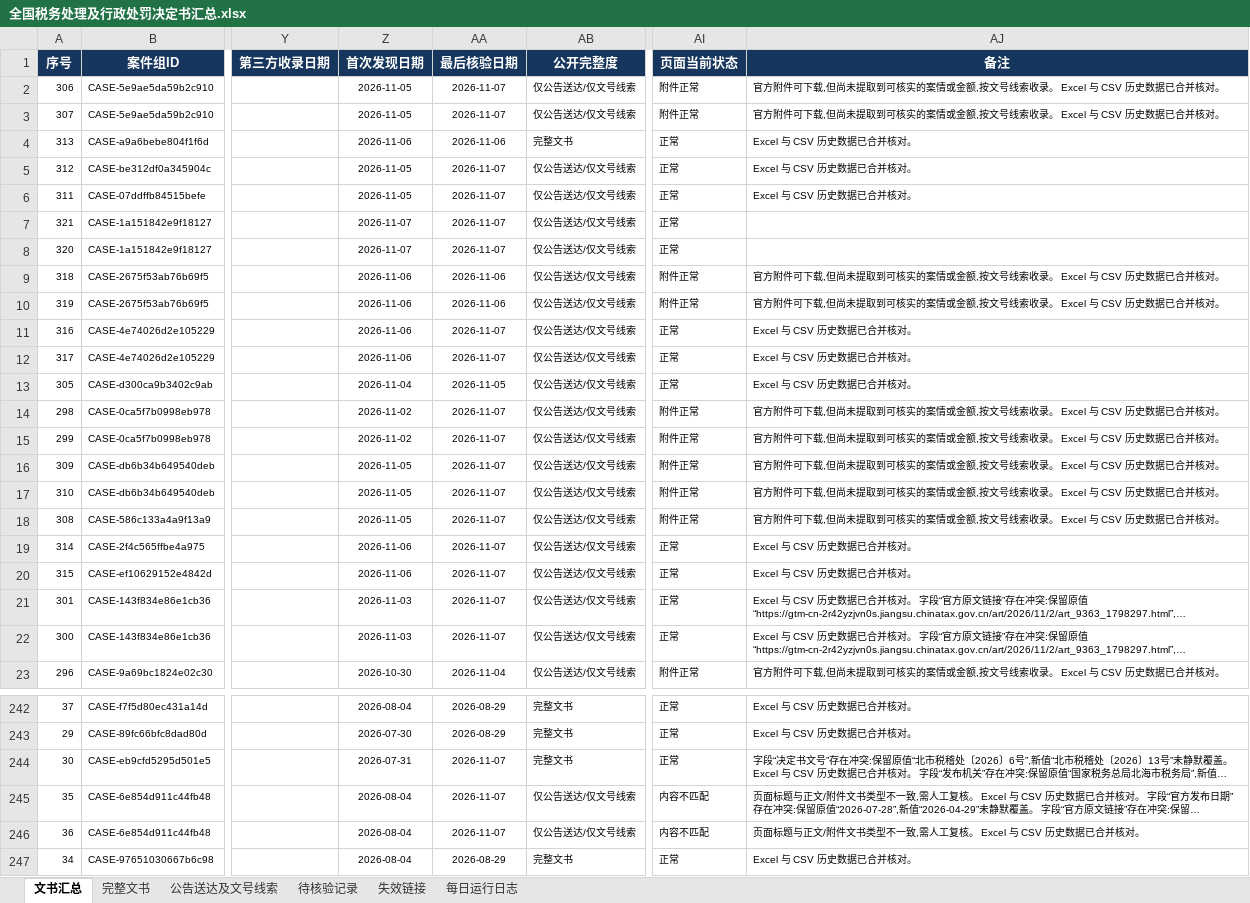
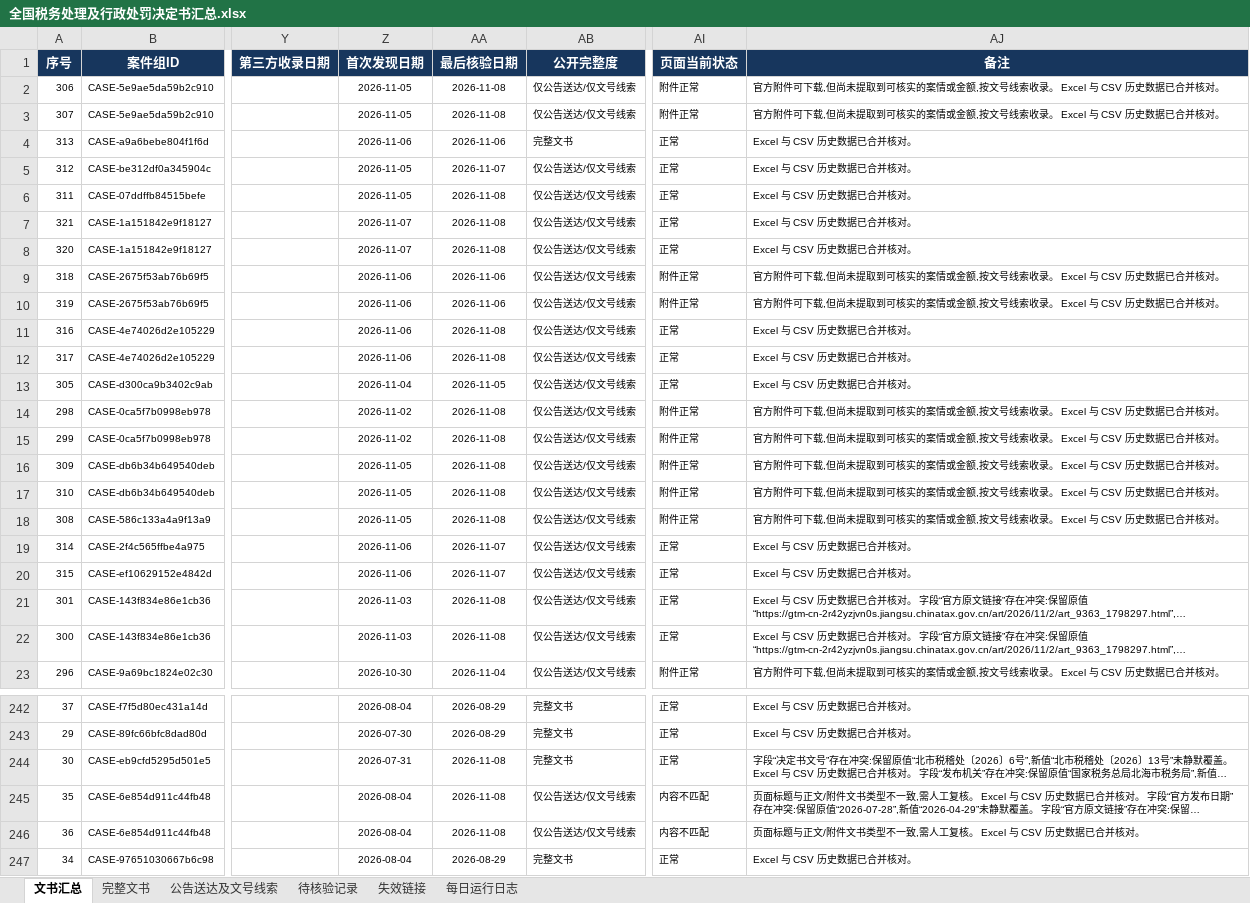
Before and after one commit to SakuraWu21/national-tax-decisions, an Excel workbook: data/全国税务处理及行政处罚决定书汇总.xlsx, sheet 文书汇总, drawn as a sheet; only a part is shown, gaps mark what is left out; long unchanged cells end in …; values as stored, in another font and other column widths than the file's, no borders; conditional formats not drawn; the diff covers the shown part only; the diff names each change by its address in the sheet, - before the commit and + after, or states it on an @@ line.

```diff
--- a/data/全国税务处理及行政处罚决定书汇总.xlsx (sheet 文书汇总)
+++ b/data/全国税务处理及行政处罚决定书汇总.xlsx (sheet 文书汇总)
-AA2:AA3 (最后核验日期): 2026-11-07
+AA2:AA3 (最后核验日期): 2026-11-08
-AA6:AA8 (最后核验日期): 2026-11-07
+AA6:AA8 (最后核验日期): 2026-11-08
-AJ7:AJ8 (备注): (empty)
+AJ7:AJ8 (备注): Excel 与 CSV 历史数据已合并核对。
-AA11:AA12 (最后核验日期): 2026-11-07
+AA11:AA12 (最后核验日期): 2026-11-08
-AA14:AA18 (最后核验日期): 2026-11-07
+AA14:AA18 (最后核验日期): 2026-11-08
-AA21:AA22 (最后核验日期): 2026-11-07
+AA21:AA22 (最后核验日期): 2026-11-08
-AA244:AA246 (最后核验日期): 2026-11-07
+AA244:AA246 (最后核验日期): 2026-11-08
```
Also changed, not shown: 23 edited cells elsewhere in this sheet, sheet 公告送达及文号线索, sheet 每日运行日志, sheet 完整文书, sheet 失效链接, sheet 待核验记录, public/downloads/全国税务处理及行政处罚决定书汇总.xlsx, 8 other files.
